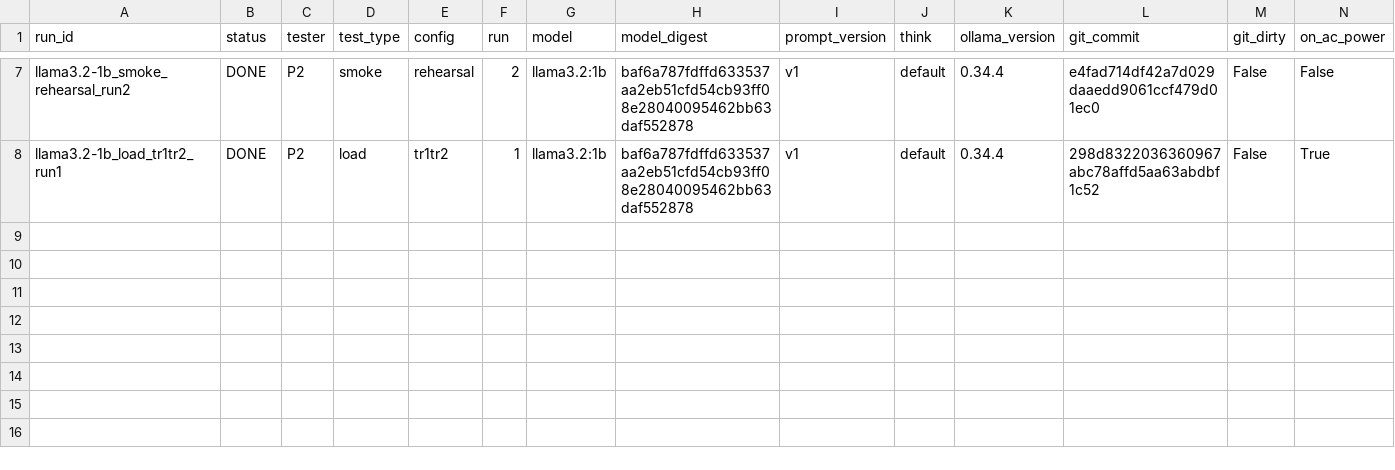
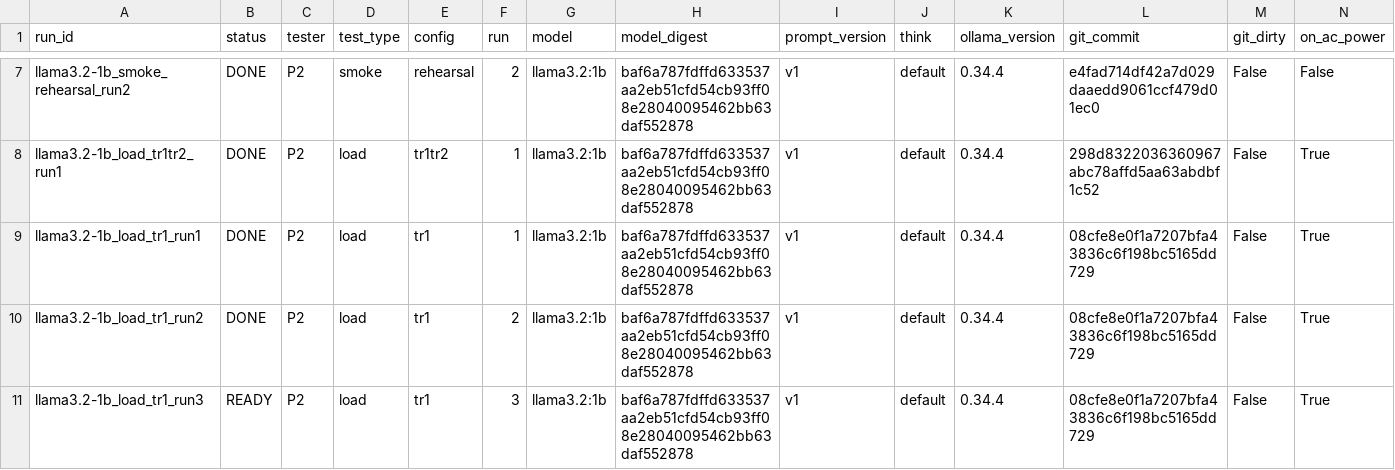
Before and after one commit to 2402801/ICT3113-P2-2, a CSV file: runs/run_register.csv, drawn as a sheet; only a part is shown, gaps mark what is left out; rows hold the shown columns only; the diff names each change by its address in the sheet, - before the commit and + after, or states it on an @@ line.

```diff
--- a/runs/run_register.csv
+++ b/runs/run_register.csv
+row 9: llama3.2-1b_load_tr1_run1 | DONE | P2 | load | tr1 | 1 | llama3.2:1b | baf6a787fdffd633537aa2eb51cfd54cb93ff08e28040095462bb63daf552878 | v1 | default | 0.34.4 | 08cfe8e0f1a7207bfa43836c6f198bc5165dd729 | False | True
+row 10: llama3.2-1b_load_tr1_run2 | DONE | P2 | load | tr1 | 2 | llama3.2:1b | baf6a787fdffd633537aa2eb51cfd54cb93ff08e28040095462bb63daf552878 | v1 | default | 0.34.4 | 08cfe8e0f1a7207bfa43836c6f198bc5165dd729 | False | True
+row 11: llama3.2-1b_load_tr1_run3 | READY | P2 | load | tr1 | 3 | llama3.2:1b | baf6a787fdffd633537aa2eb51cfd54cb93ff08e28040095462bb63daf552878 | v1 | default | 0.34.4 | 08cfe8e0f1a7207bfa43836c6f198bc5165dd729 | False | True
```
Also changed, not shown: 22 other files.
